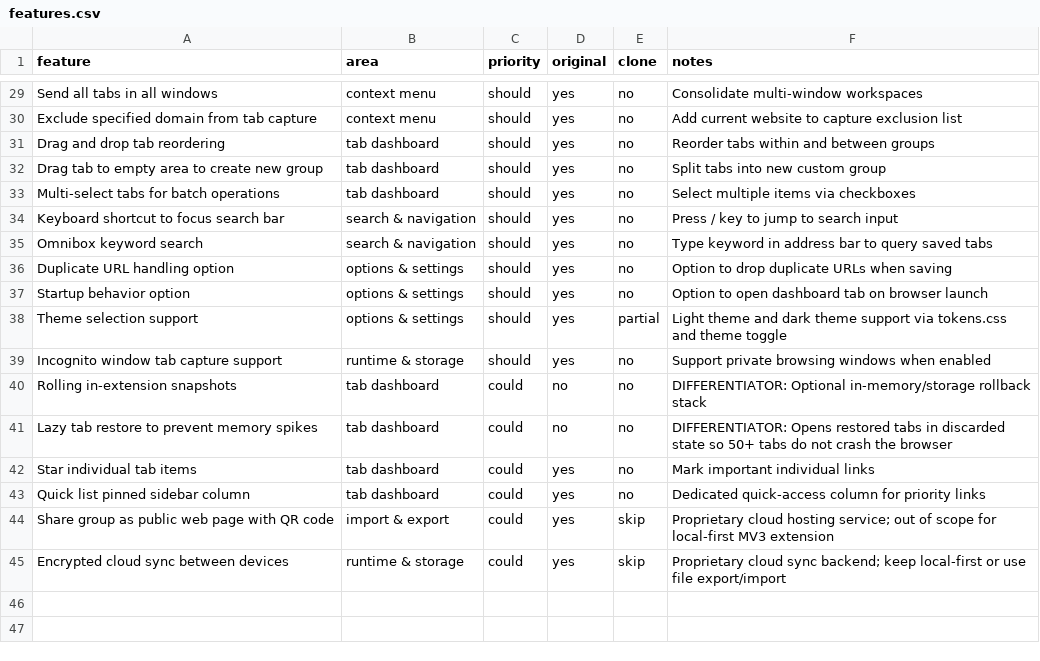
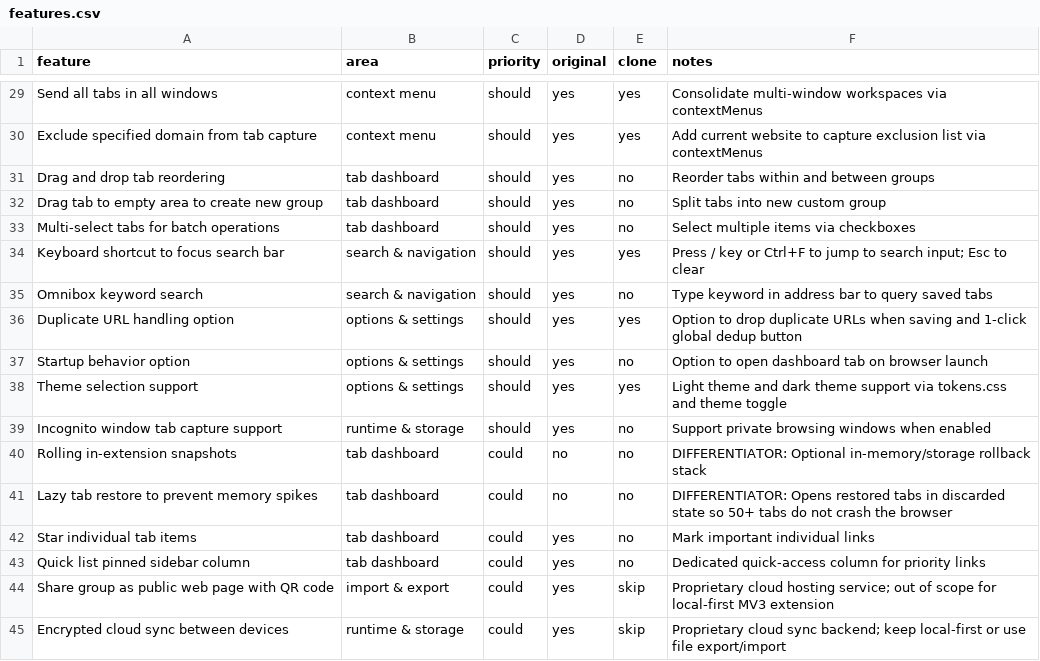
Before and after one commit to sidoua26-debug/tab-vault, a CSV file: replica/features.csv, drawn as a sheet; only a part is shown, gaps mark what is left out; the diff covers the shown part only; the diff names each change by its address in the sheet, - before the commit and + after, or states it on an @@ line.

```diff
--- a/replica/features.csv
+++ b/replica/features.csv
-E29:E30 (clone): no
+E29:E30 (clone): yes
-F29 (notes): Consolidate multi-window workspaces
+F29 (notes): Consolidate multi-window workspaces via contextMenus
-F30 (notes): …exclusion list
+F30 (notes): …exclusion list via contextMenus
-E34 (clone): no
+E34 (clone): yes
-F34 (notes): …/ key to jump to search input
+F34 (notes): …/ key or Ctrl+F to jump to search input; Esc to clear
-E36 (clone): no
+E36 (clone): yes
-F36 (notes): …when saving
+F36 (notes): …when saving and 1-click global dedup button
-E38 (clone): partial
+E38 (clone): yes
```
Also changed, not shown: 41 edited cells elsewhere in this file, 19 other files.
